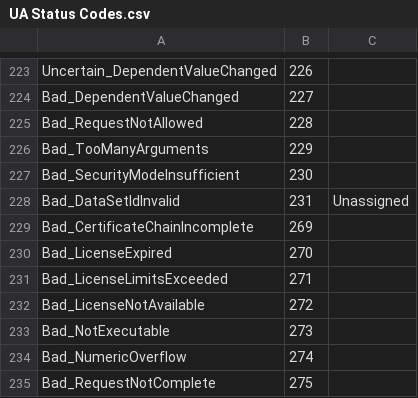
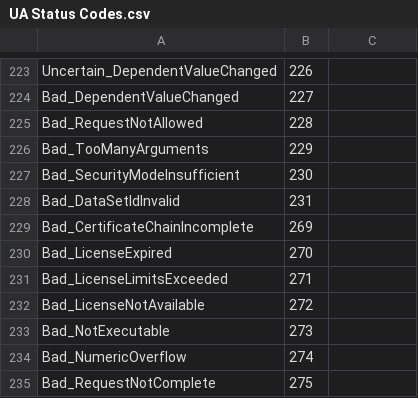
Before and after one commit to mustafacolakoglu28/UA-ModelCompiler, a CSV file: Opc.Ua.ModelCompiler/CSVs/UA Status Codes.csv, drawn as a sheet; only a part is shown, gaps mark what is left out.

```diff
--- a/Opc.Ua.ModelCompiler/CSVs/UA Status Codes.csv
+++ b/Opc.Ua.ModelCompiler/CSVs/UA Status Codes.csv
@@ -227,3 +227,3 @@ Bad_TooManyArguments,229
 Bad_SecurityModeInsufficient,230
-Bad_DataSetIdInvalid,231,Unassigned
+Bad_DataSetIdInvalid,231
 Bad_CertificateChainIncomplete,269
```
Also changed, not shown: Opc.Ua.ModelCompiler/CSVs/DemoModel.csv, 33 other files.
